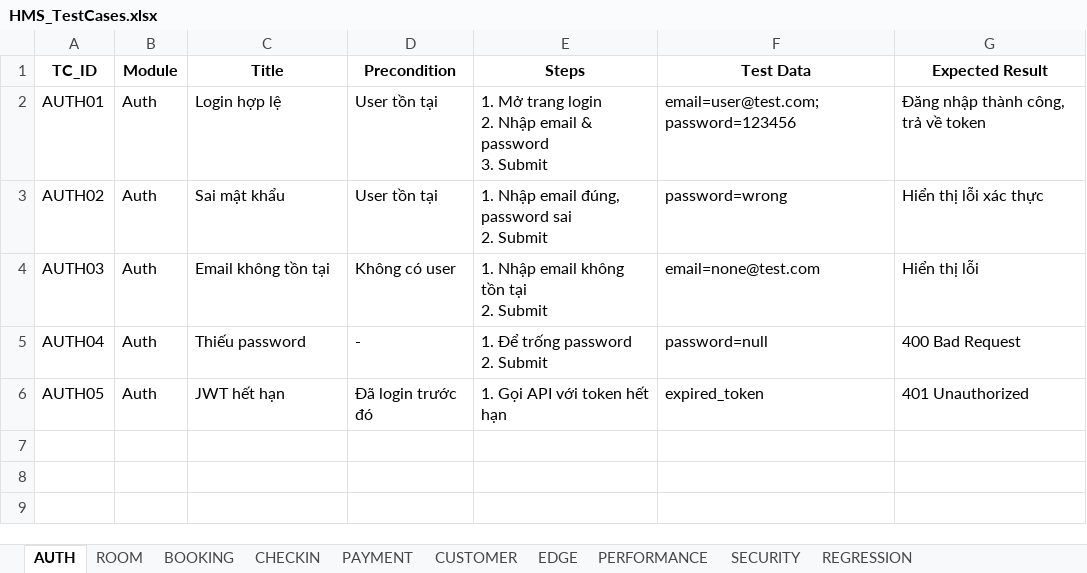
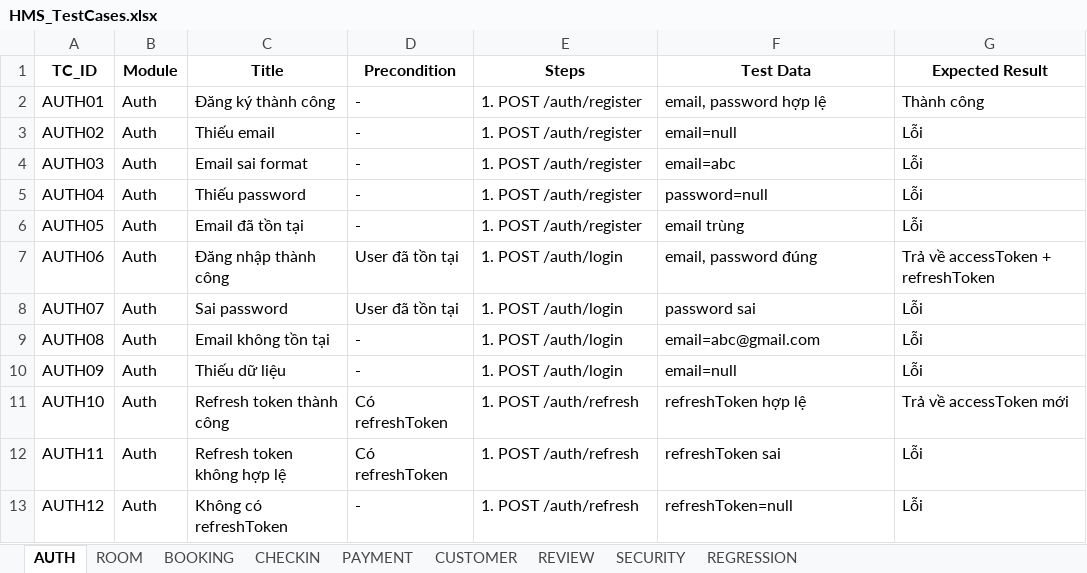
Before and after one commit to trAnhDuy204/KTPM-252, an Excel workbook: docs/HMS_TestCases.xlsx, sheet AUTH, drawn as a sheet; values as stored, in another font and other column widths than the file's, no borders; ↵ is a line break in a cell; the diff names each change by its address in the sheet, - before the commit and + after, or states it on an @@ line.

Commit message:
test case doc

```diff
--- a/docs/HMS_TestCases.xlsx (sheet AUTH)
+++ b/docs/HMS_TestCases.xlsx (sheet AUTH)
-sheet tab: EDGE
-sheet tab: PERFORMANCE
+sheet tab: REVIEW
-C2 (Title): Login hợp lệ
+C2 (Title): Đăng ký thành công
-D2:D3 (Precondition): User tồn tại
+D2:D3 (Precondition): -
-E2 (Steps): 1. Mở trang login ↵ 2. Nhập email & password ↵ 3. Submit
+E2 (Steps): 1. POST /auth/register
-F2 (Test Data): email=user@test.com; password=123456
+F2 (Test Data): email, password hợp lệ
-G2 (Expected Result): Đăng nhập thành công, trả về token
+G2 (Expected Result): Thành công
-C3 (Title): Sai mật khẩu
+C3 (Title): Thiếu email
-E3 (Steps): 1. Nhập email đúng, password sai ↵ 2. Submit
+E3 (Steps): 1. POST /auth/register
-F3 (Test Data): password=wrong
+F3 (Test Data): email=null
-G3 (Expected Result): Hiển thị lỗi xác thực
+G3 (Expected Result): Lỗi
-C4 (Title): Email không tồn tại
+C4 (Title): Email sai format
-D4 (Precondition): Không có user
+D4 (Precondition): -
-E4 (Steps): 1. Nhập email không tồn tại ↵ 2. Submit
+E4 (Steps): 1. POST /auth/register
-F4 (Test Data): email=none@test.com
+F4 (Test Data): email=abc
-G4 (Expected Result): Hiển thị lỗi
+G4 (Expected Result): Lỗi
-E5 (Steps): 1. Để trống password ↵ 2. Submit
+E5 (Steps): 1. POST /auth/register
-G5 (Expected Result): 400 Bad Request
+G5 (Expected Result): Lỗi
-C6 (Title): JWT hết hạn
+C6 (Title): Email đã tồn tại
-D6 (Precondition): Đã login trước đó
+D6 (Precondition): -
-E6 (Steps): 1. Gọi API với token hết hạn
+E6 (Steps): 1. POST /auth/register
-F6 (Test Data): expired_token
+F6 (Test Data): email trùng
-G6 (Expected Result): 401 Unauthorized
+G6 (Expected Result): Lỗi
+row 7: AUTH06 | Auth | Đăng nhập thành công | User đã tồn tại | 1. POST /auth/login | email, password đúng | Trả về accessToken + refreshToken
+row 8: AUTH07 | Auth | Sai password | User đã tồn tại | 1. POST /auth/login | password sai | Lỗi
+row 9: AUTH08 | Auth | Email không tồn tại | - | 1. POST /auth/login | email=abc@gmail.com | Lỗi
+row 10: AUTH09 | Auth | Thiếu dữ liệu | - | 1. POST /auth/login | email=null | Lỗi
+row 11: AUTH10 | Auth | Refresh token thành công | Có refreshToken | 1. POST /auth/refresh | refreshToken hợp lệ | Trả về accessToken mới
+row 12: AUTH11 | Auth | Refresh token không hợp lệ | Có refreshToken | 1. POST /auth/refresh | refreshToken sai | Lỗi
+row 13: AUTH12 | Auth | Không có refreshToken | - | 1. POST /auth/refresh | refreshToken=null | Lỗi
```
Also changed, not shown: sheet CUSTOMER, 2 other files.
